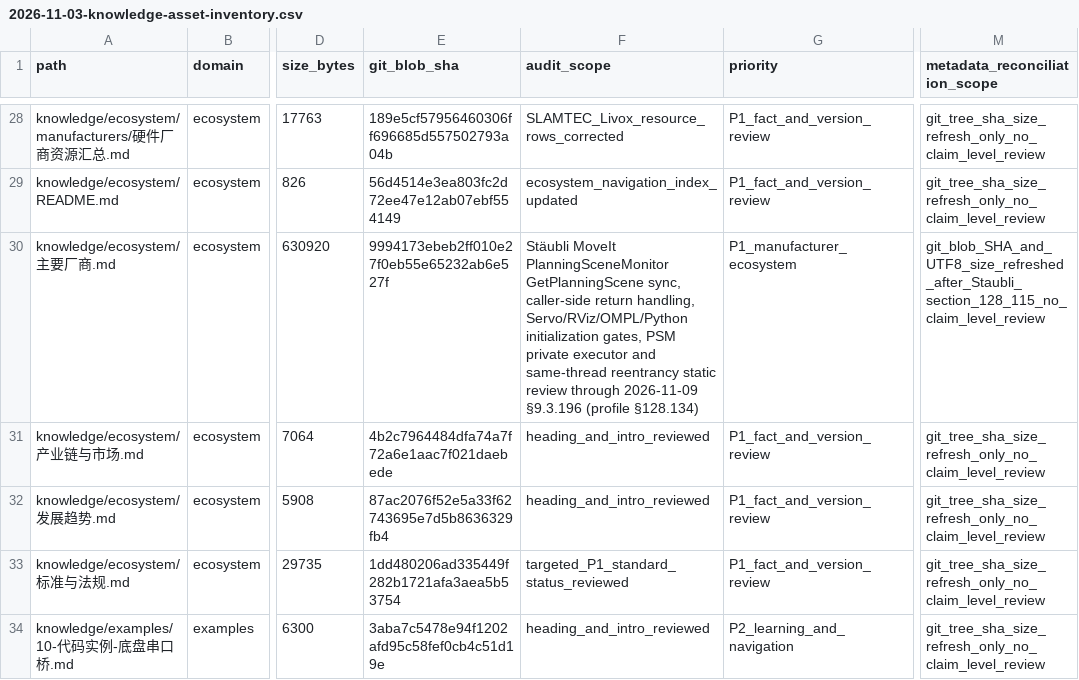
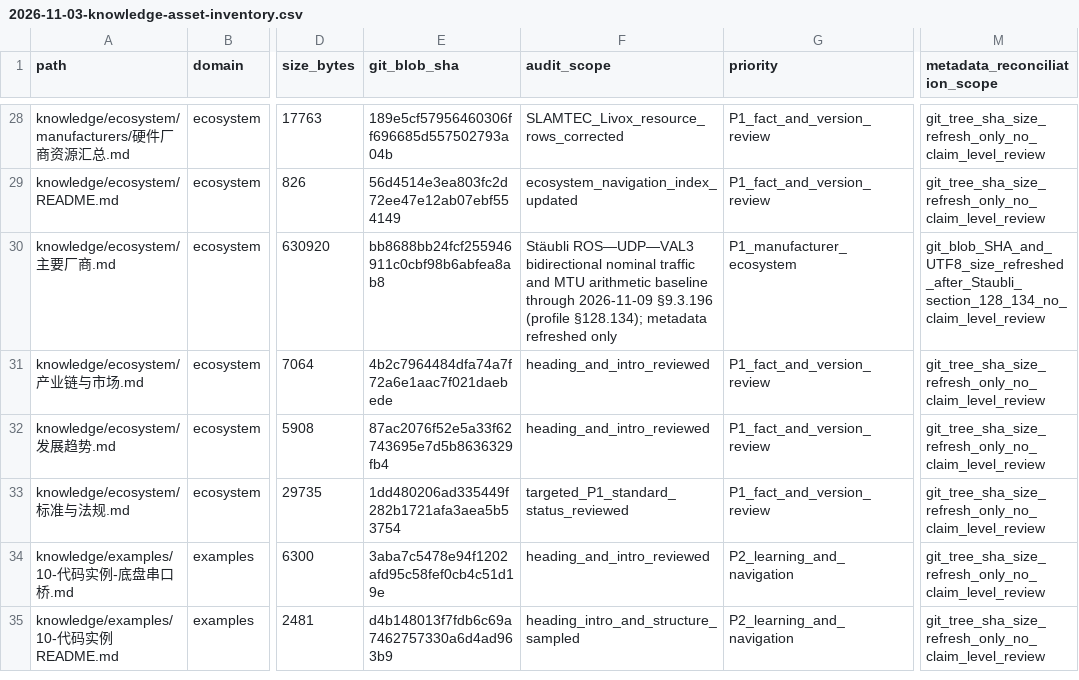
Before and after one commit to rexyll/robot_knowledgebasement, a CSV file: docs/audits/2026-11-03-knowledge-asset-inventory.csv, drawn as a sheet; only a part is shown, gaps mark what is left out; the shorter side is filled out with more unchanged rows; the diff names each change by its address in the sheet, - before the commit and + after, or states it on an @@ line.

Commit message:
docs(audit): correct vendor inventory blob metadata

```diff
--- a/docs/audits/2026-11-03-knowledge-asset-inventory.csv
+++ b/docs/audits/2026-11-03-knowledge-asset-inventory.csv
-E30 (git_blob_sha): 9994173ebeb2ff010e27f0eb55e65232ab6e527f
+E30 (git_blob_sha): bb8688bb24fcf255946911c0cbf98b6abfea8ab8
-F30 (audit_scope): Stäubli MoveIt PlanningSceneMonitor GetPlanningScene sync, caller-side return handling, Servo/RViz/OMPL/Python initialization gates, PSM private executor and same-thread reentrancy static review through 2026-11-09 §9.3.196 (profile §128.134)
+F30 (audit_scope): Stäubli ROS—UDP—VAL3 bidirectional nominal traffic and MTU arithmetic baseline through 2026-11-09 §9.3.196 (profile §128.134); metadata refreshed only
-M30 (metadata_reconciliation_scope): git_blob_SHA_and_UTF8_size_refreshed_after_Staubli_section_128_115_no_claim_level_review
+M30 (metadata_reconciliation_scope): git_blob_SHA_and_UTF8_size_refreshed_after_Staubli_section_128_134_no_claim_level_review
```
